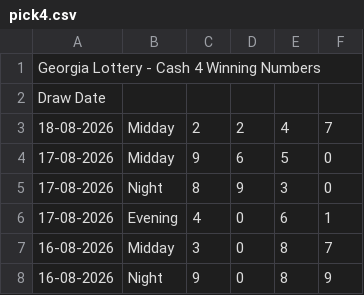
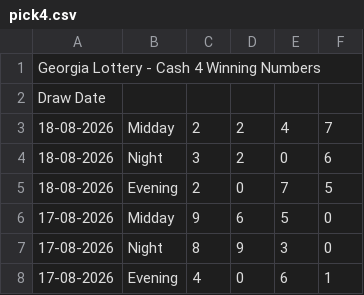
Before and after one commit to beulahpinkey-tech/drawdata, a CSV file: data/ga/pick4.csv, drawn as a sheet; only a part is shown; the shorter side is filled out with more unchanged rows; the diff names each change by its address in the sheet, - before the commit and + after, or states it on an @@ line.

```diff
--- a/data/ga/pick4.csv
+++ b/data/ga/pick4.csv
+row 4: 18-08-2026 | Night | 3 | 2 | 0 | 6
+row 5: 18-08-2026 | Evening | 2 | 0 | 7 | 5
```
Also changed, not shown: data/fl/pick4.csv, data/ga/pick3.csv, 49 other files.
